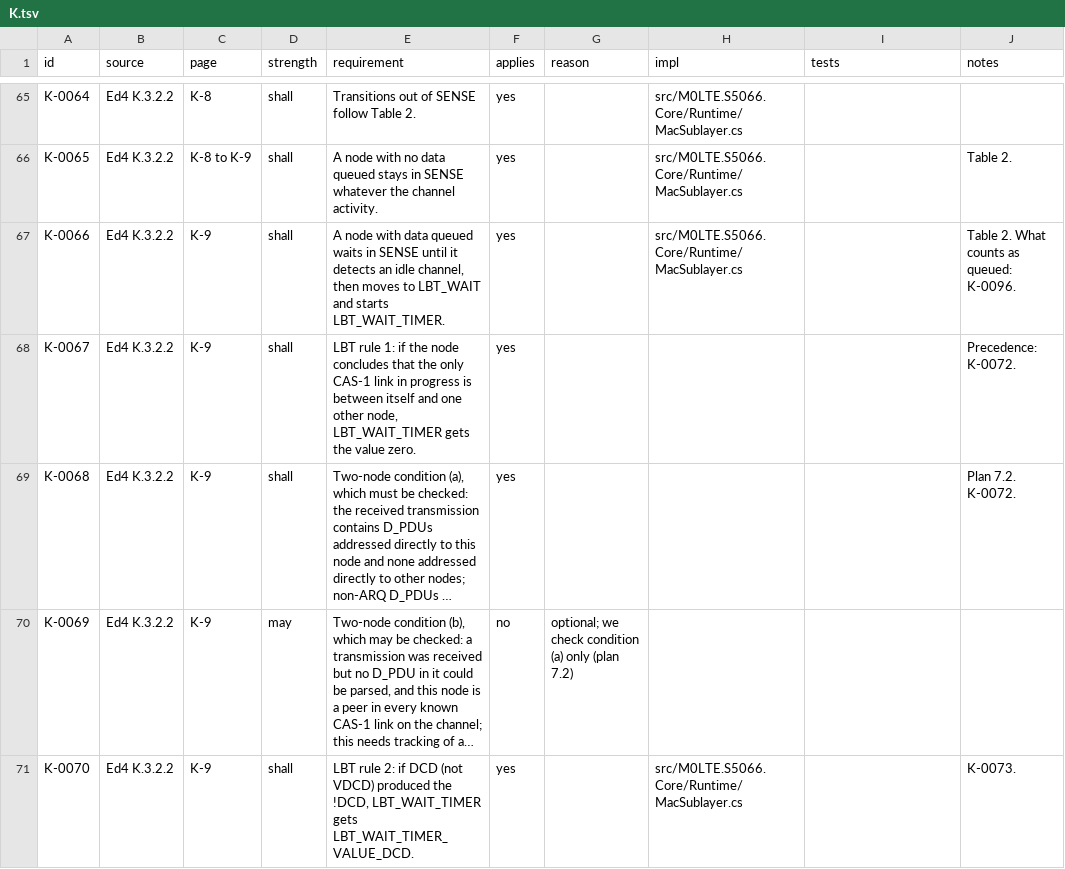
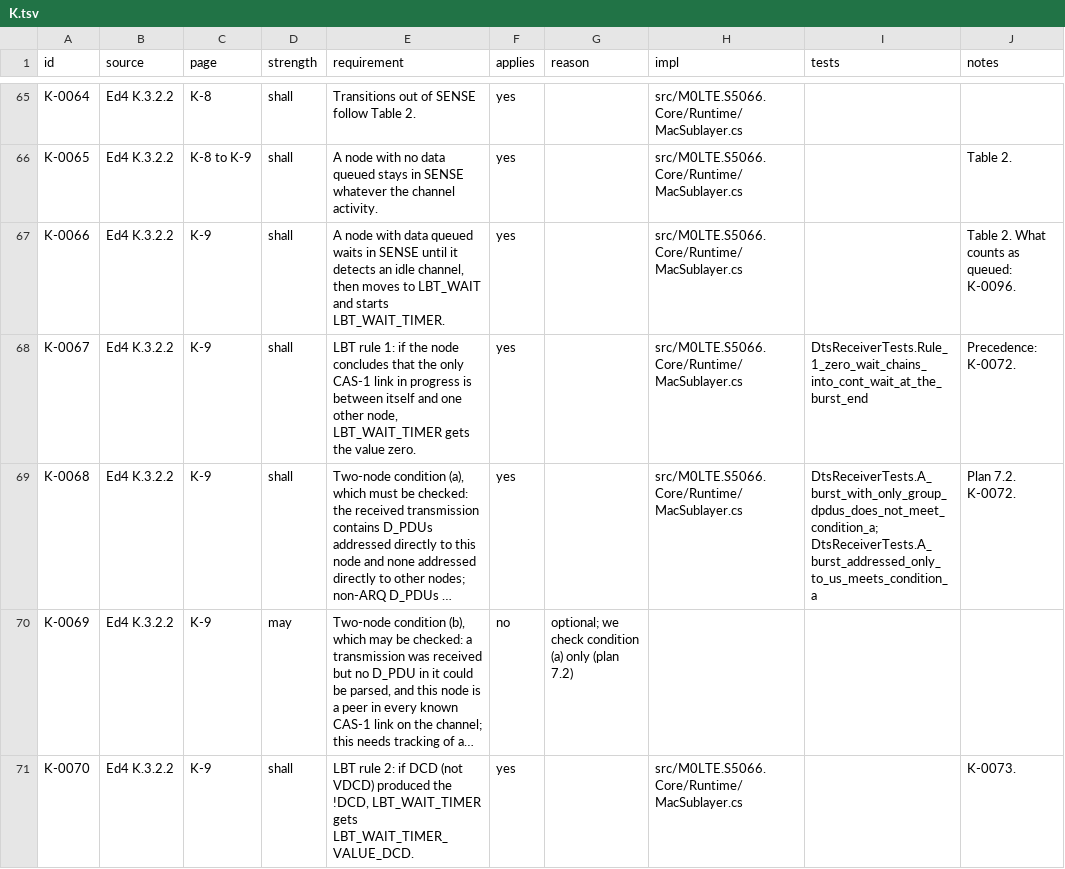
Before and after one commit to M0LTE/s5066-conformance, a TSV file: matrix/K.tsv, drawn as a sheet; only a part is shown, gaps mark what is left out; long unchanged cells end in …; the diff covers the shown part only; the diff names each change by its address in the sheet, - before the commit and + after, or states it on an @@ line.

```diff
--- a/matrix/K.tsv
+++ b/matrix/K.tsv
-H68:H69 (impl): (empty)
+H68:H69 (impl): src/M0LTE.S5066.Core/Runtime/MacSublayer.cs
-I68 (tests): (empty)
+I68 (tests): DtsReceiverTests.Rule_1_zero_wait_chains_into_cont_wait_at_the_burst_end
-I69 (tests): (empty)
+I69 (tests): DtsReceiverTests.A_burst_with_only_group_dpdus_does_not_meet_condition_a; DtsReceiverTests.A_burst_addressed_only_to_us_meets_condition_a
```
Also changed, not shown: 10 edited cells elsewhere in this file, matrix/C.tsv, matrix/D.tsv.
